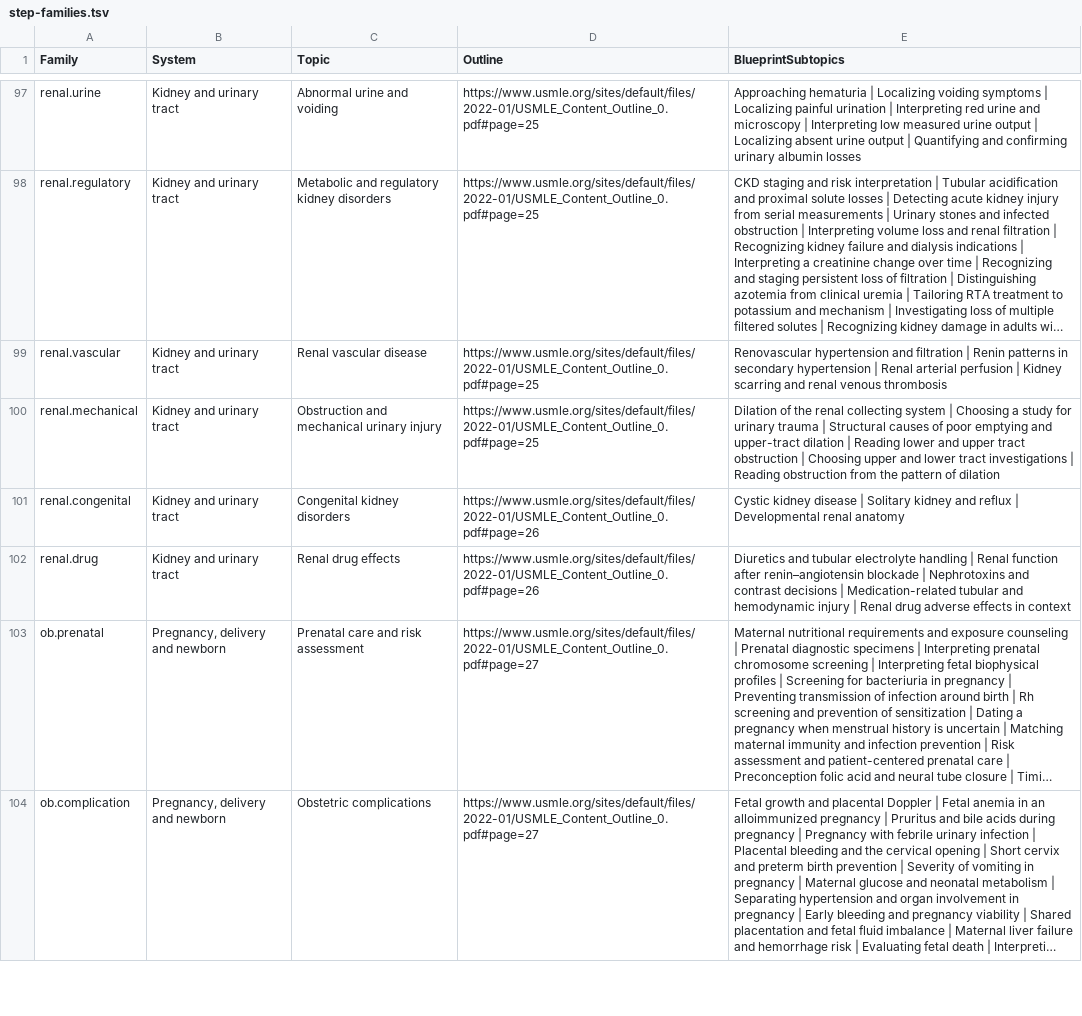
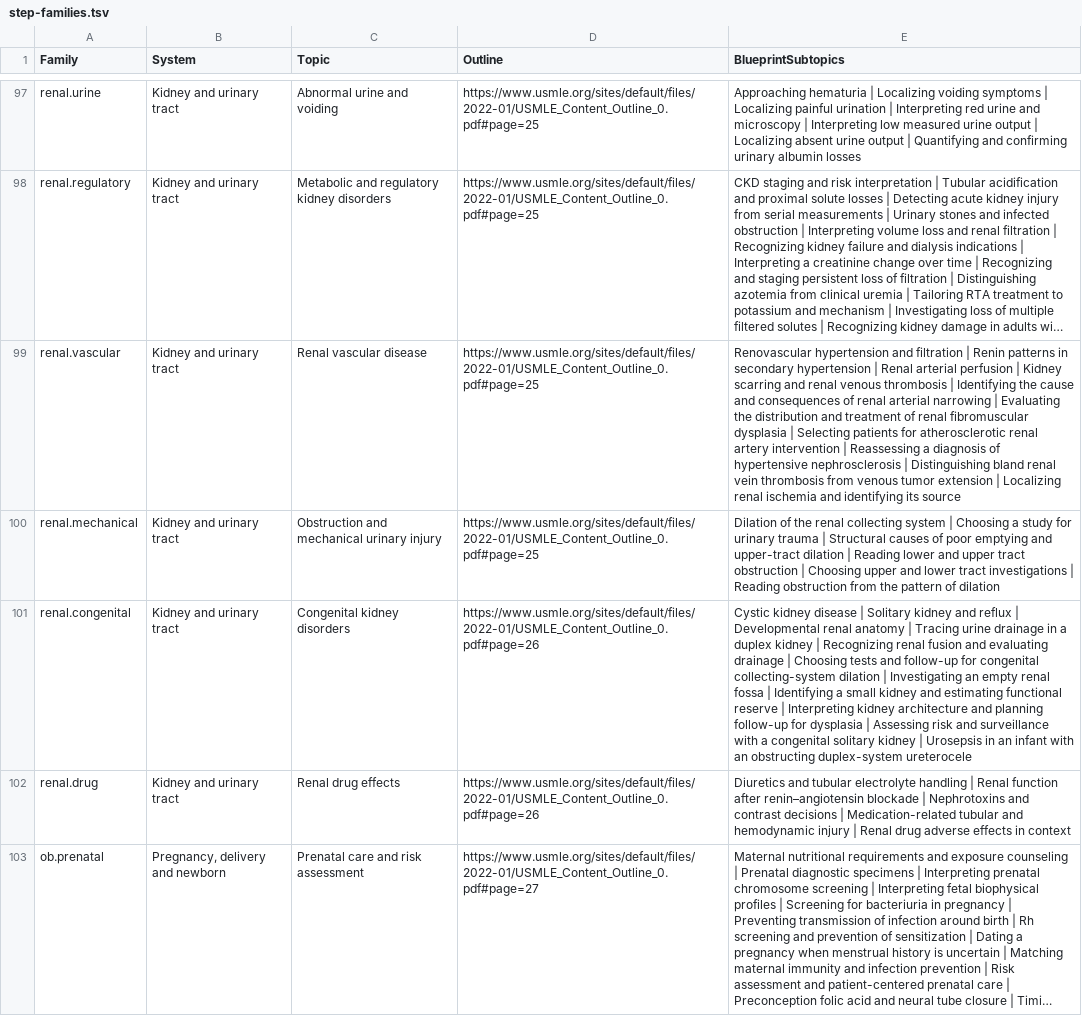
Before and after one commit to bionicles/anki, a TSV file: decks/mcat-usmle/step-families.tsv, drawn as a sheet; only a part is shown, gaps mark what is left out; the shorter side is filled out with more unchanged rows; long unchanged cells end in …; the diff names each change by its address in the sheet, - before the commit and + after, or states it on an @@ line.

```diff
--- a/decks/mcat-usmle/step-families.tsv
+++ b/decks/mcat-usmle/step-families.tsv
-E99 (BlueprintSubtopics): …venous thrombosis
+E99 (BlueprintSubtopics): …venous thrombosis | Identifying the cause and consequences of renal arterial narrowing | Evaluating the distribution and treatment of renal fibromuscular dysplasia | Selecting patients for atherosclerotic renal artery intervention | Reassessing a diagnosis of hypertensive nephrosclerosis | Distinguishing bland renal vein thrombosis from venous tumor extension | Localizing renal ischemia and identifying its source
-E101 (BlueprintSubtopics): …renal anatomy
+E101 (BlueprintSubtopics): …renal anatomy | Tracing urine drainage in a duplex kidney | Recognizing renal fusion and evaluating drainage | Choosing tests and follow-up for congenital collecting-system dilation | Investigating an empty renal fossa | Identifying a small kidney and estimating functional reserve | Interpreting kidney architecture and planning follow-up for dysplasia | Assessing risk and surveillance with a congenital solitary kidney | Urosepsis in an infant with an obstructing duplex-system ureterocele
```
Also changed, not shown: decks/mcat-usmle/mcat-transfer.tsv, decks/mcat-usmle/step-items.tsv, 14 other files.
